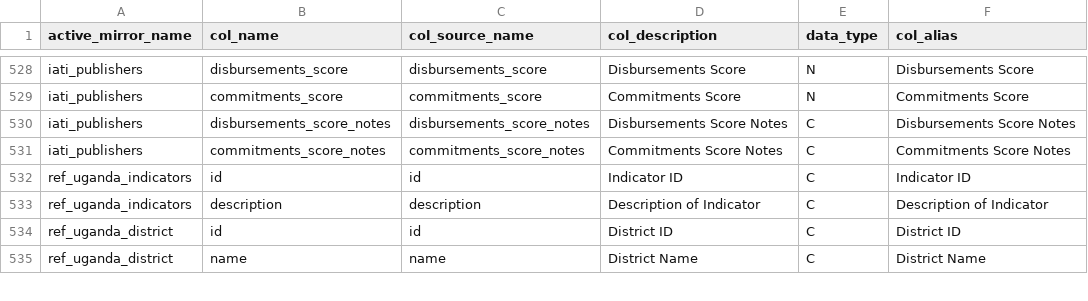
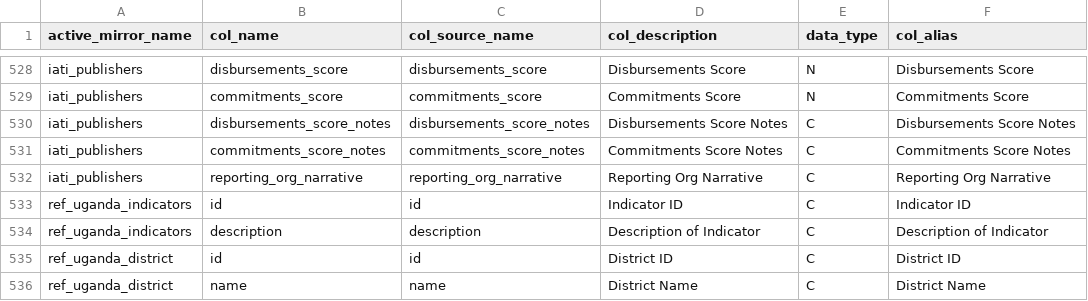
Before and after one commit to devinit/ddw-data-update-configs, a CSV file: manual/CSV/meta_columns.csv, drawn as a sheet; only a part is shown, gaps mark what is left out; the diff names each change by its address in the sheet, - before the commit and + after, or states it on an @@ line.

```diff
--- a/manual/CSV/meta_columns.csv
+++ b/manual/CSV/meta_columns.csv
+row 532: iati_publishers | reporting_org_narrative | reporting_org_narrative | Reporting Org Narrative | C | Reporting Org Narrative
```
Also changed, not shown: manual/CSV/iati_publishers.csv.
